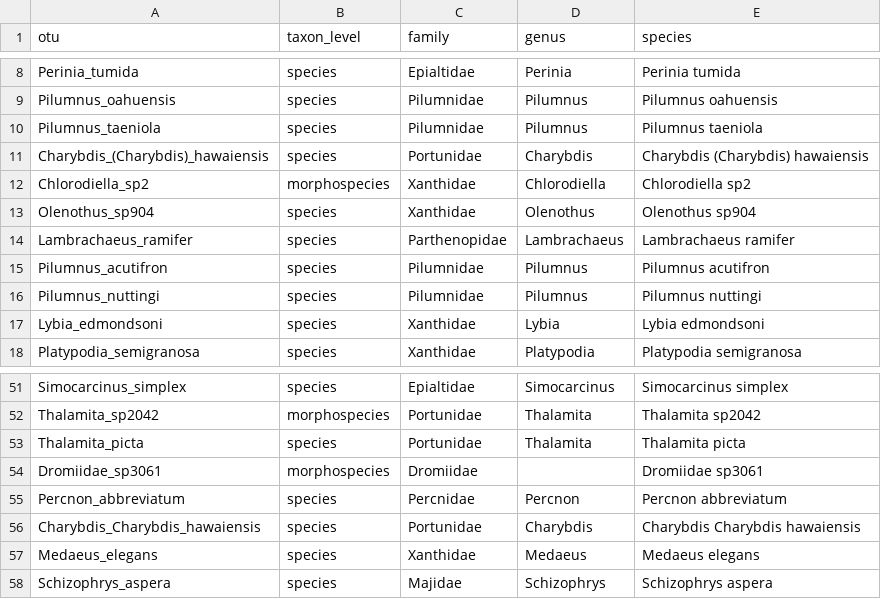
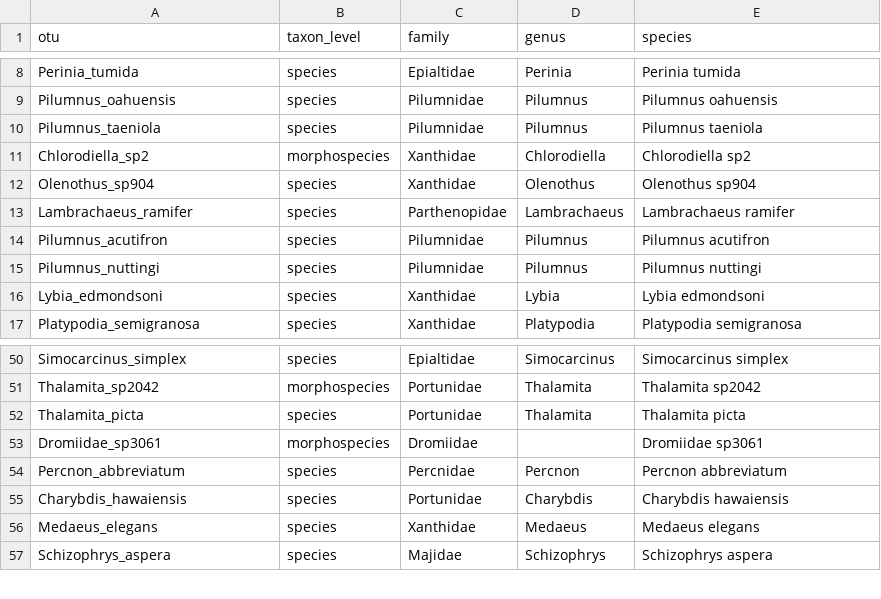
Before and after one commit to mhoban/arms_crabs, a CSV file: data/taxonomy.csv, drawn as a sheet; only a part is shown, gaps mark what is left out.

```diff
--- a/data/taxonomy.csv
+++ b/data/taxonomy.csv
@@ -10,3 +10,2 @@ Pilumnus_oahuensis,species,Pilumnidae,Pilumnus,Pilumnus oahuensis
 Pilumnus_taeniola,species,Pilumnidae,Pilumnus,Pilumnus taeniola
-Charybdis_(Charybdis)_hawaiensis,species,Portunidae,Charybdis,Charybdis (Charybdis) hawaiensis
 Chlorodiella_sp2,morphospecies,Xanthidae,Chlorodiella,Chlorodiella sp2
@@ -55,3 +54,3 @@ Dromiidae_sp3061,morphospecies,Dromiidae,,Dromiidae sp3061
 Percnon_abbreviatum,species,Percnidae,Percnon,Percnon abbreviatum
-Charybdis_Charybdis_hawaiensis,species,Portunidae,Charybdis,Charybdis Charybdis hawaiensis
+Charybdis_hawaiensis,species,Portunidae,Charybdis,Charybdis hawaiensis
 Medaeus_elegans,species,Xanthidae,Medaeus,Medaeus elegans
```
Also changed, not shown: data/crabs.csv, 6 other files.
